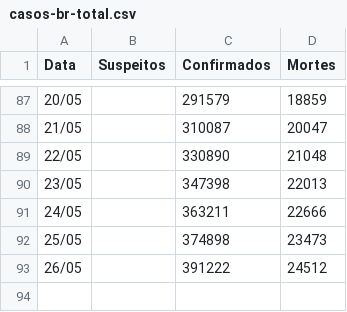
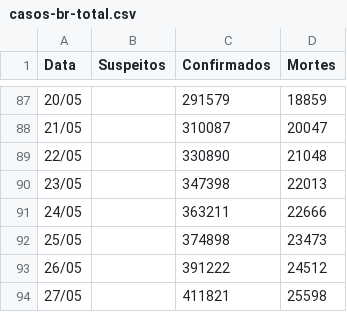
Before and after one commit to peixebabel/COVID-19, a CSV file: data/casos-br-total.csv, drawn as a sheet; only a part is shown, gaps mark what is left out; the diff names each change by its address in the sheet, - before the commit and + after, or states it on an @@ line.

```diff
--- a/data/casos-br-total.csv
+++ b/data/casos-br-total.csv
+row 94: 27/05 |  | 411821 | 25598
```
Also changed, not shown: 1 other file.
